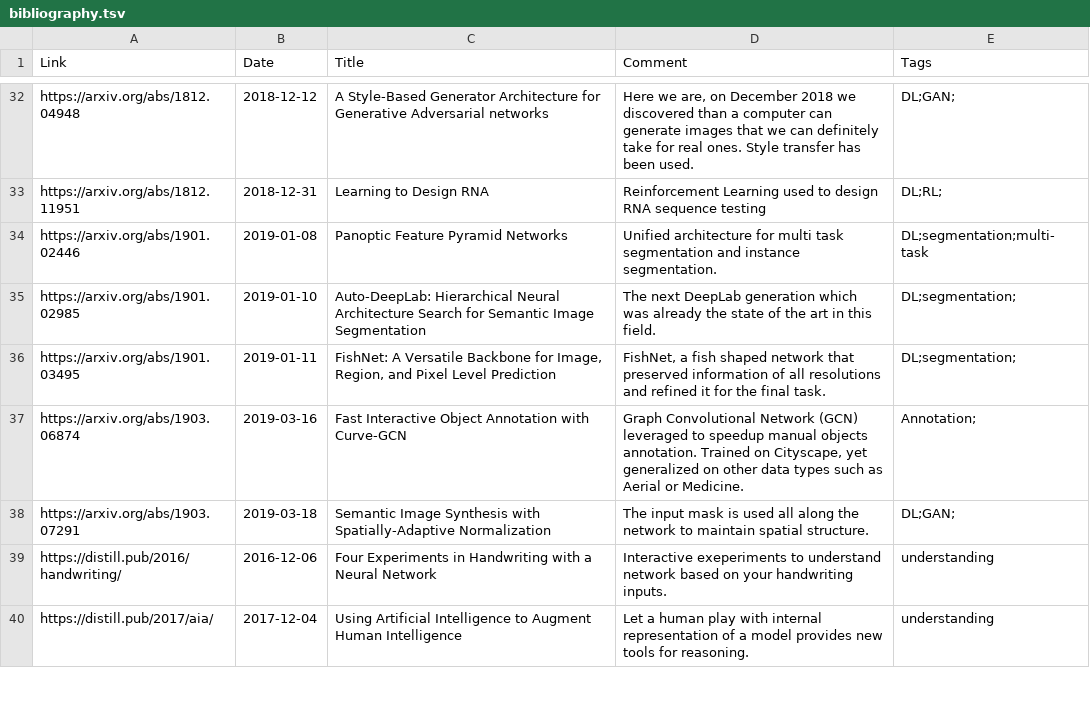
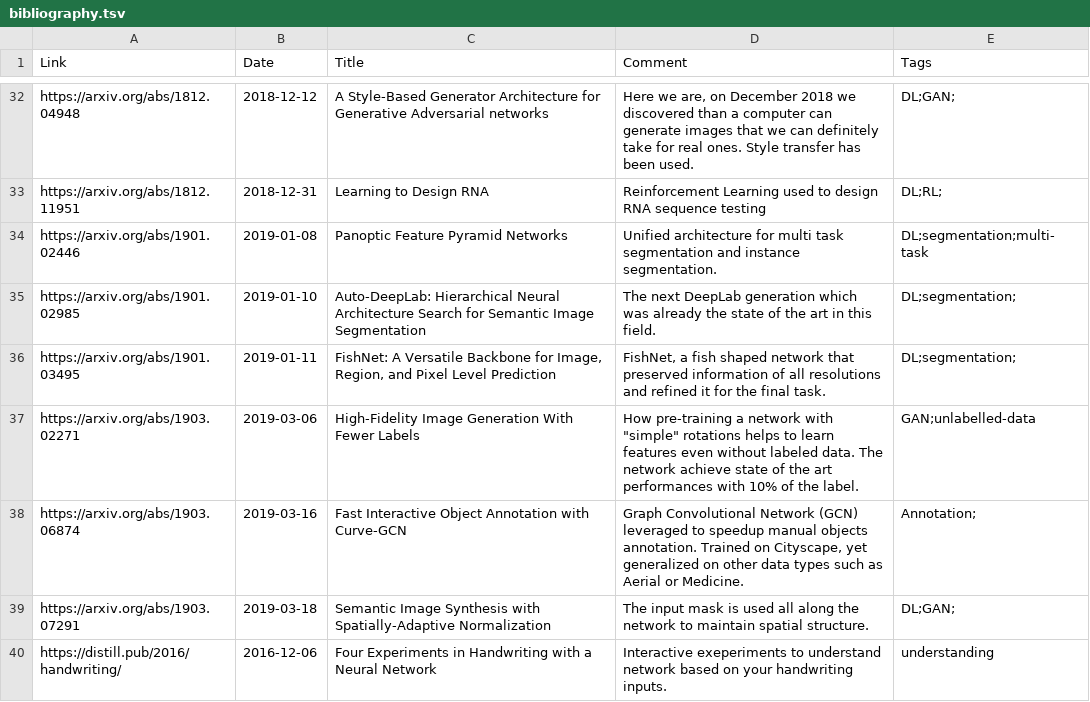
Before and after one commit to hervenivon/awesome-discoveries, a TSV file: bibliography.tsv, drawn as a sheet; only a part is shown, gaps mark what is left out; the shorter side is filled out with more unchanged rows; the diff names each change by its address in the sheet, - before the commit and + after, or states it on an @@ line.

Commit message:
New GAN High-Fidelity Image Generation With Fewer Labels

```diff
--- a/bibliography.tsv
+++ b/bibliography.tsv
+row 37: https://arxiv.org/abs/1903.02271 | 2019-03-06 | High-Fidelity Image Generation With Fewer Labels | How pre-training a network with "simple" rotations helps to learn features even without labeled data. The network achieve state of the art performances with 10% of the label. | GAN;unlabelled-data
```
Also changed, not shown: 1 other file.
